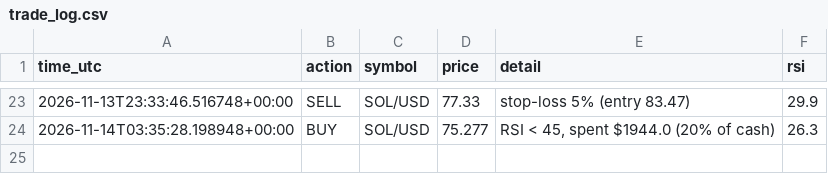
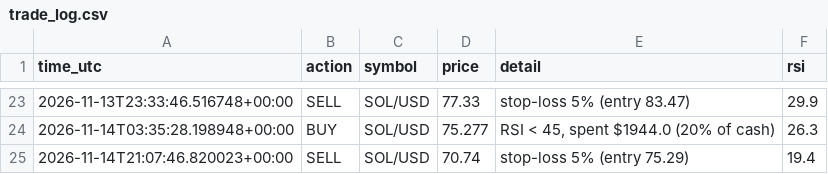
Before and after one commit to Vex-25/sol-bot, a CSV file: trade_log.csv, drawn as a sheet; only a part is shown, gaps mark what is left out; the diff names each change by its address in the sheet, - before the commit and + after, or states it on an @@ line.

Commit message:
Update trade log

```diff
--- a/trade_log.csv
+++ b/trade_log.csv
+row 25: 2026-11-14T21:07:46.820023+00:00 | SELL | SOL/USD | 70.74 | stop-loss 5% (entry 75.29) | 19.4
```
